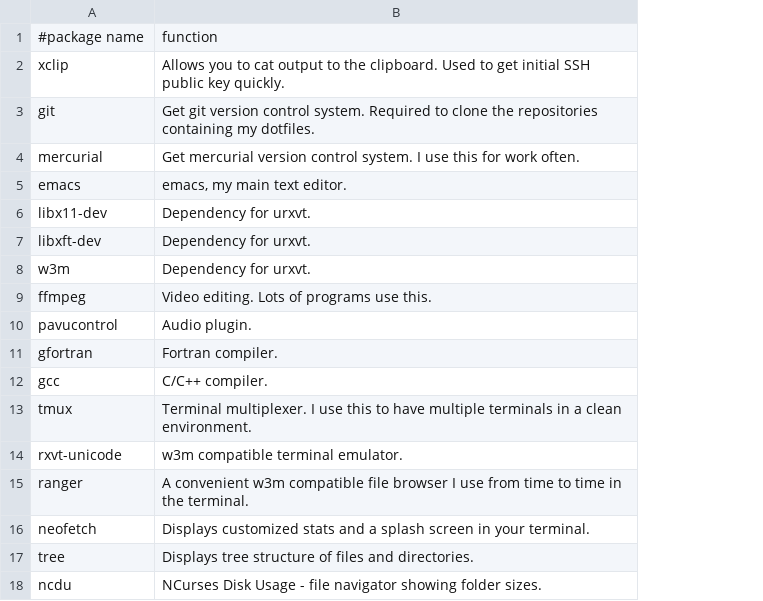
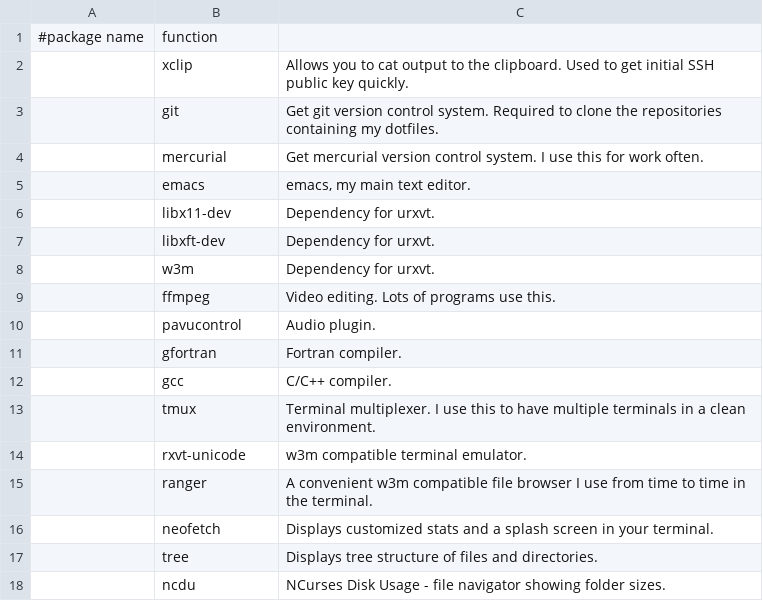
Before and after one commit to RyanAC23/rac_dotfiles, a CSV file: packages/core.csv, drawn as a sheet; removed rows and columns are numbered as before the commit, all else as after; the diff names each change by its address in the sheet, - before the commit and + after, or states it on an @@ line.

```diff
--- a/packages/core.csv
+++ b/packages/core.csv
+column A, empty
-row 1: #package name | function
+row 1: #package name | function
```
Also changed, not shown: packages/full.csv, 2 other files.
